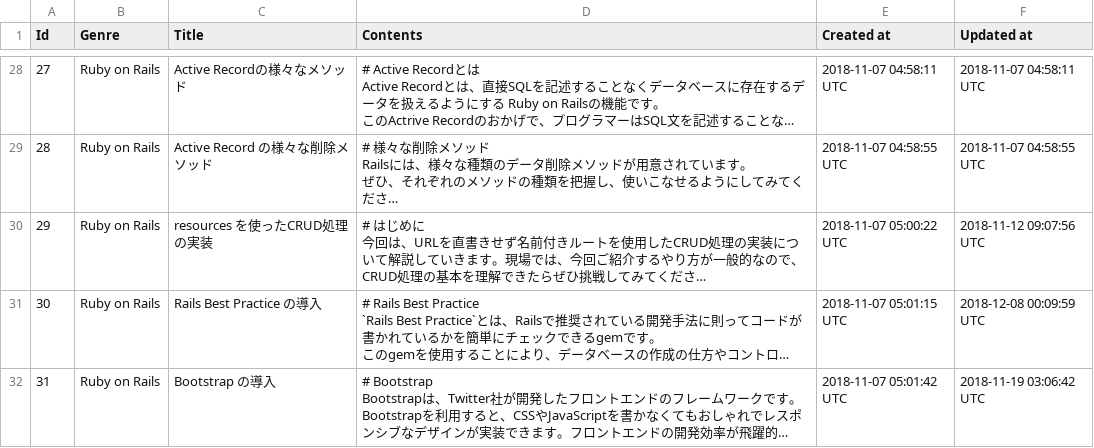
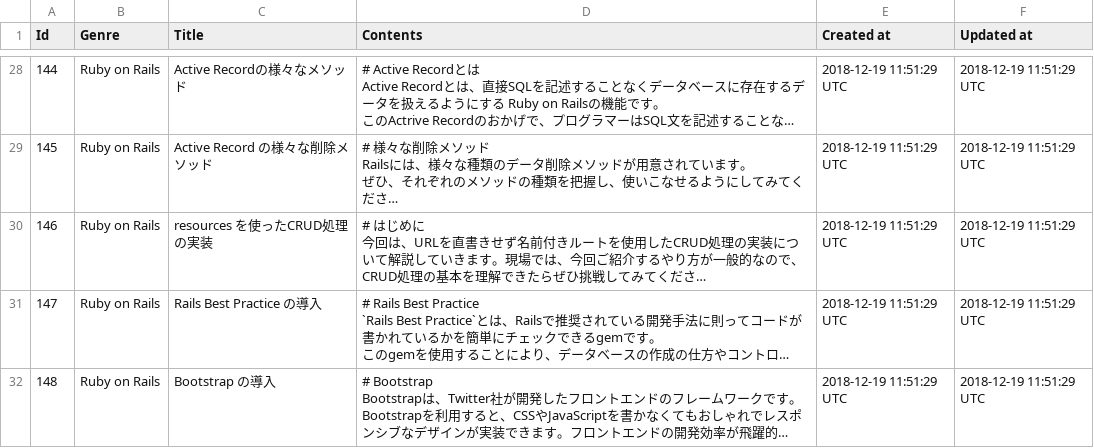
Before and after one commit to yoshitokamizato/Gyakuten, a CSV file: db/data/text.csv, drawn as a sheet; only a part is shown, gaps mark what is left out; long unchanged cells end in …; the diff covers the shown part only; the diff names each change by its address in the sheet, - before the commit and + after, or states it on an @@ line.

```diff
--- a/db/data/text.csv
+++ b/db/data/text.csv
-A28 (Id): 27
+A28 (Id): 144
-E28 (Created at): 2018-11-07 04:58:11 UTC
+E28 (Created at): 2018-12-19 11:51:29 UTC
-F28 (Updated at): 2018-11-07 04:58:11 UTC
+F28 (Updated at): 2018-12-19 11:51:29 UTC
-A29 (Id): 28
+A29 (Id): 145
-E29 (Created at): 2018-11-07 04:58:55 UTC
+E29 (Created at): 2018-12-19 11:51:29 UTC
-F29 (Updated at): 2018-11-07 04:58:55 UTC
+F29 (Updated at): 2018-12-19 11:51:29 UTC
-A30 (Id): 29
+A30 (Id): 146
-E30 (Created at): 2018-11-07 05:00:22 UTC
+E30 (Created at): 2018-12-19 11:51:29 UTC
-F30 (Updated at): 2018-11-12 09:07:56 UTC
+F30 (Updated at): 2018-12-19 11:51:29 UTC
-A31 (Id): 30
+A31 (Id): 147
-E31 (Created at): 2018-11-07 05:01:15 UTC
+E31 (Created at): 2018-12-19 11:51:29 UTC
-F31 (Updated at): 2018-12-08 00:09:59 UTC
+F31 (Updated at): 2018-12-19 11:51:29 UTC
-A32 (Id): 31
+A32 (Id): 148
-E32 (Created at): 2018-11-07 05:01:42 UTC
+E32 (Created at): 2018-12-19 11:51:29 UTC
-F32 (Updated at): 2018-11-19 03:06:42 UTC
+F32 (Updated at): 2018-12-19 11:51:29 UTC
```
Also changed, not shown: 3 added rows, 3 removed rows and 116 edited cells elsewhere in this file, 2 other files.
